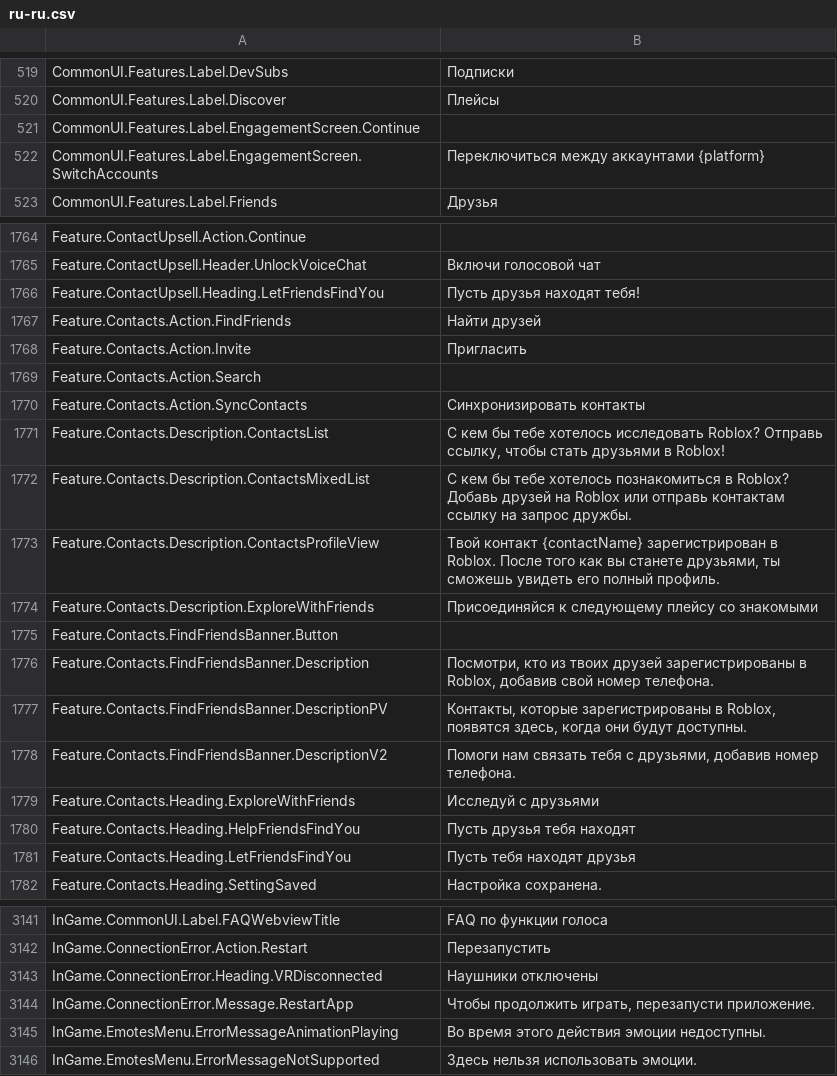
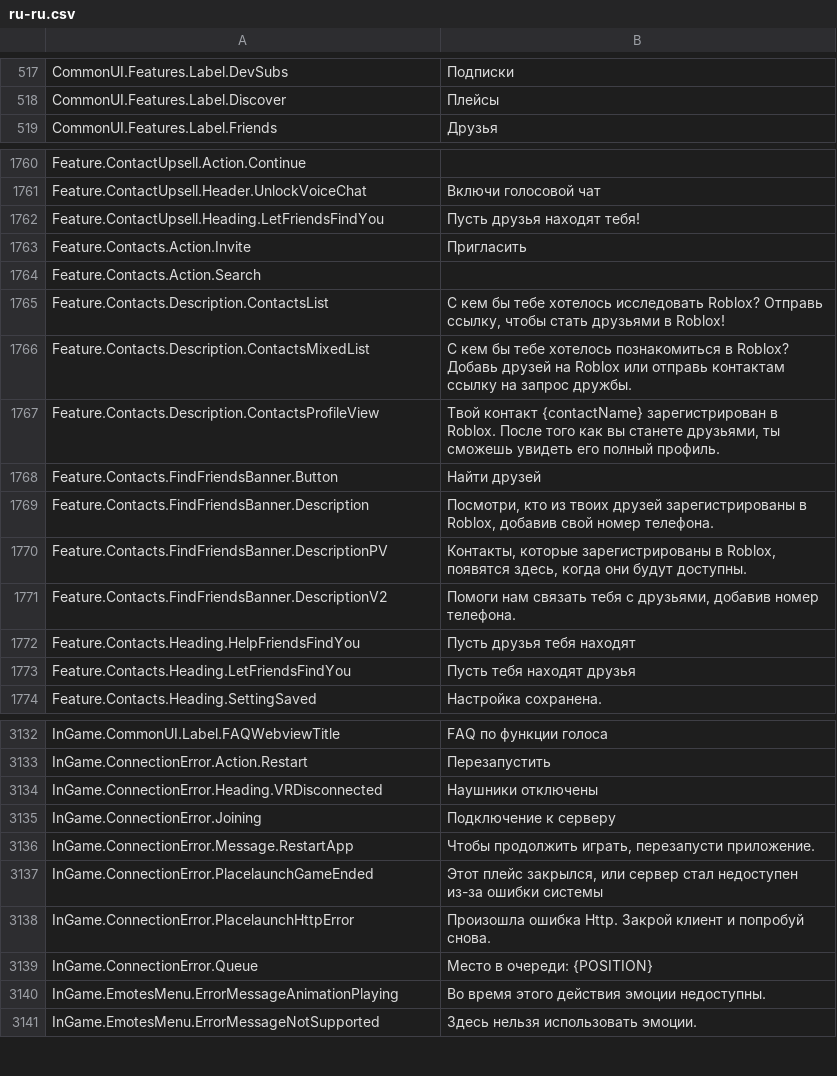
Before and after one commit to EliCauvert/Roblox-Datamining, a CSV file: Locales/ru-ru.csv, drawn as a sheet; only a part is shown, gaps mark what is left out; the diff covers the shown part only.

```diff
--- a/Locales/ru-ru.csv
+++ b/Locales/ru-ru.csv
@@ -526,4 +524,2 @@ CommonUI.Features.Label.DevSubs,Подписки
 CommonUI.Features.Label.Discover,Плейсы
-CommonUI.Features.Label.EngagementScreen.Continue,
-CommonUI.Features.Label.EngagementScreen.SwitchAccounts,Переключиться между аккаунтами {platform}
 CommonUI.Features.Label.Friends,Друзья
@@ -1788,6 +1784,4 @@ Feature.ContactUpsell.Header.UnlockVoiceChat,Включи голосовой ч
 Feature.ContactUpsell.Heading.LetFriendsFindYou,Пусть друзья находят тебя!
-Feature.Contacts.Action.FindFriends,Найти друзей
 Feature.Contacts.Action.Invite,Пригласить
 Feature.Contacts.Action.Search,
-Feature.Contacts.Action.SyncContacts,Синхронизировать контакты
 Feature.Contacts.Description.ContactsList,"С кем бы тебе хотелось исследовать Roblox? Отправь ссылку, чтобы стать друзьями в Roblox!"
@@ -1795,4 +1789,3 @@ Feature.Contacts.Description.ContactsMixedList,С кем бы тебе хоте
 Feature.Contacts.Description.ContactsProfileView,"Твой контакт {contactName} зарегистрирован в Roblox. После того как вы станете друзьями, ты сможешь увидеть его полный профиль."
-Feature.Contacts.Description.ExploreWithFriends,Присоединяйся к следующему плейсу со знакомыми
-Feature.Contacts.FindFriendsBanner.Button,
+Feature.Contacts.FindFriendsBanner.Button,Найти друзей
 Feature.Contacts.FindFriendsBanner.Description,"Посмотри, кто из твоих друзей зарегистрированы в Roblox, добавив свой номер телефона."
@@ -1800,3 +1793,2 @@ Feature.Contacts.FindFriendsBanner.DescriptionPV,"Контакты, которы
 Feature.Contacts.FindFriendsBanner.DescriptionV2,"Помоги нам связать тебя с друзьями, добавив номер телефона."
-Feature.Contacts.Heading.ExploreWithFriends,Исследуй с друзьями
 Feature.Contacts.Heading.HelpFriendsFindYou,Пусть друзья тебя находят
@@ -3192,3 +3183,7 @@ InGame.ConnectionError.Action.Restart,Перезапустить
 InGame.ConnectionError.Heading.VRDisconnected,Наушники отключены
+InGame.ConnectionError.Joining,Подключение к серверу
 InGame.ConnectionError.Message.RestartApp,"Чтобы продолжить играть, перезапусти приложение."
+InGame.ConnectionError.PlacelaunchGameEnded,"Этот плейс закрылся, или сервер стал недоступен из-за ошибки системы"
+InGame.ConnectionError.PlacelaunchHttpError,Произошла ошибка Http. Закрой клиент и попробуй снова.
+InGame.ConnectionError.Queue,Место в очереди: {POSITION}
 InGame.EmotesMenu.ErrorMessageAnimationPlaying,Во время этого действия эмоции недоступны.
```
Also changed, not shown: 2 added rows and 5 removed rows elsewhere in this file, 18 other files.
